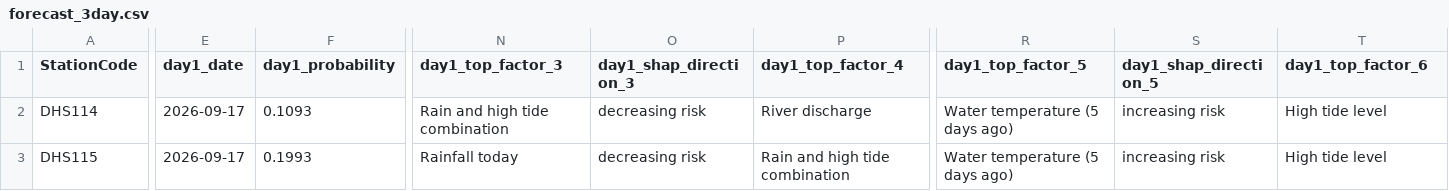
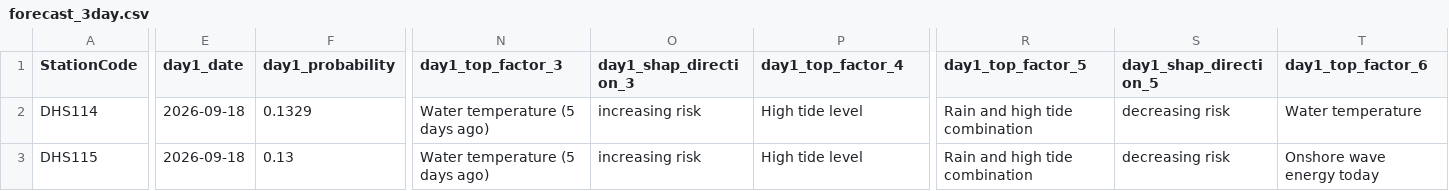
Before and after one commit to eymoney13/hermosa-pilot-dashboard, a CSV file: public/data/hermosa/forecast_3day.csv, drawn as a sheet; only a part is shown, gaps mark what is left out; the diff covers the shown part only; the diff names each change by its address in the sheet, - before the commit and + after, or states it on an @@ line.

```diff
--- a/public/data/hermosa/forecast_3day.csv
+++ b/public/data/hermosa/forecast_3day.csv
-E2:E3 (day1_date): 2026-09-17
+E2:E3 (day1_date): 2026-09-18
-F2 (day1_probability): 0.1093
+F2 (day1_probability): 0.1329
-N2 (day1_top_factor_3): Rain and high tide combination
+N2 (day1_top_factor_3): Water temperature (5 days ago)
-O2:O3 (day1_shap_direction_3): decreasing risk
+O2:O3 (day1_shap_direction_3): increasing risk
-P2 (day1_top_factor_4): River discharge
+P2 (day1_top_factor_4): High tide level
-R2:R3 (day1_top_factor_5): Water temperature (5 days ago)
+R2:R3 (day1_top_factor_5): Rain and high tide combination
-S2:S3 (day1_shap_direction_5): increasing risk
+S2:S3 (day1_shap_direction_5): decreasing risk
-T2 (day1_top_factor_6): High tide level
+T2 (day1_top_factor_6): Water temperature
-F3 (day1_probability): 0.1993
+F3 (day1_probability): 0.13
-N3 (day1_top_factor_3): Rainfall today
+N3 (day1_top_factor_3): Water temperature (5 days ago)
-P3 (day1_top_factor_4): Rain and high tide combination
+P3 (day1_top_factor_4): High tide level
-T3 (day1_top_factor_6): High tide level
+T3 (day1_top_factor_6): Onshore wave energy today
```
Also changed, not shown: 154 edited cells elsewhere in this file, public/data/hermosa/accuracy.csv, public/data/hermosa/history_3day.csv.
